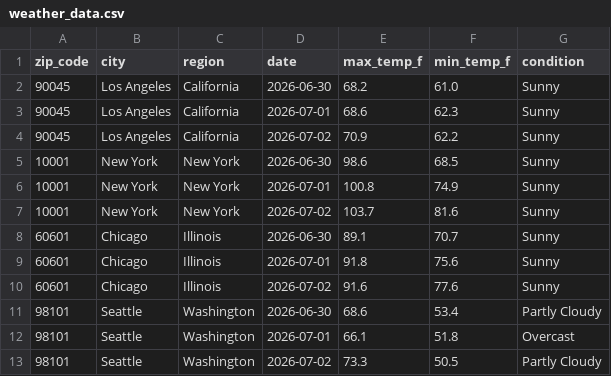
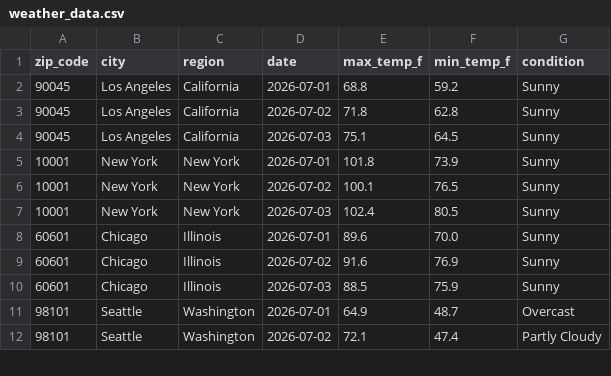
Before and after one commit to vsofelka/weather-api-pipeline, a CSV file: weather_data.csv, drawn as a sheet; only a part is shown; the diff covers the shown part only.

```diff
--- a/weather_data.csv
+++ b/weather_data.csv
@@ -1,13 +1,12 @@
 zip_code,city,region,date,max_temp_f,min_temp_f,condition
-90045,Los Angeles,California,2026-06-30,68.2,61.0,Sunny
-90045,Los Angeles,California,2026-07-01,68.6,62.3,Sunny
-90045,Los Angeles,California,2026-07-02,70.9,62.2,Sunny
-10001,New York,New York,2026-06-30,98.6,68.5,Sunny
-10001,New York,New York,2026-07-01,100.8,74.9,Sunny
-10001,New York,New York,2026-07-02,103.7,81.6,Sunny
-60601,Chicago,Illinois,2026-06-30,89.1,70.7,Sunny
-60601,Chicago,Illinois,2026-07-01,91.8,75.6,Sunny
-60601,Chicago,Illinois,2026-07-02,91.6,77.6,Sunny
-98101,Seattle,Washington,2026-06-30,68.6,53.4,Partly Cloudy
-98101,Seattle,Washington,2026-07-01,66.1,51.8,Overcast
-98101,Seattle,Washington,2026-07-02,73.3,50.5,Partly Cloudy
+90045,Los Angeles,California,2026-07-01,68.8,59.2,Sunny
+90045,Los Angeles,California,2026-07-02,71.8,62.8,Sunny
+90045,Los Angeles,California,2026-07-03,75.1,64.5,Sunny
+10001,New York,New York,2026-07-01,101.8,73.9,Sunny
+10001,New York,New York,2026-07-02,100.1,76.5,Sunny
+10001,New York,New York,2026-07-03,102.4,80.5,Sunny
+60601,Chicago,Illinois,2026-07-01,89.6,70.0,Sunny
+60601,Chicago,Illinois,2026-07-02,91.6,76.9,Sunny
+60601,Chicago,Illinois,2026-07-03,88.5,75.9,Sunny
+98101,Seattle,Washington,2026-07-01,64.9,48.7,Overcast
+98101,Seattle,Washington,2026-07-02,72.1,47.4,Partly Cloudy
```
Also changed, not shown: 2 added rows, 1 removed row and 141 edited cells elsewhere in this file.
